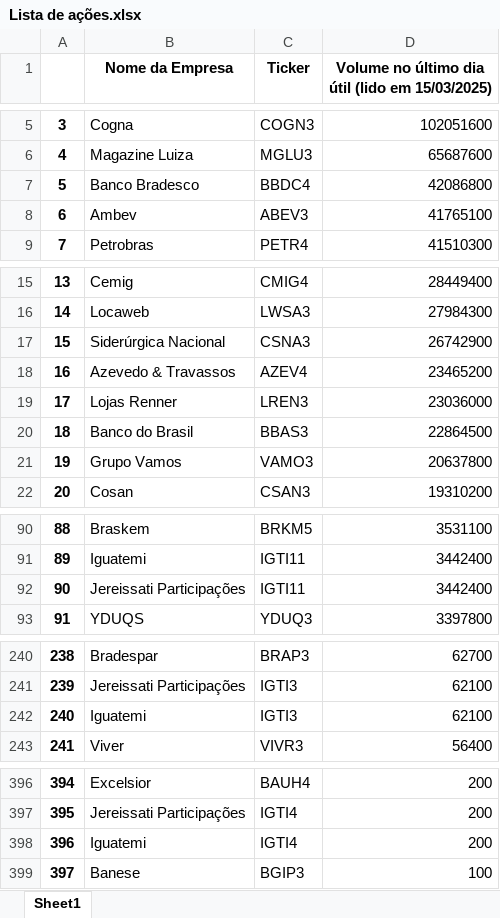
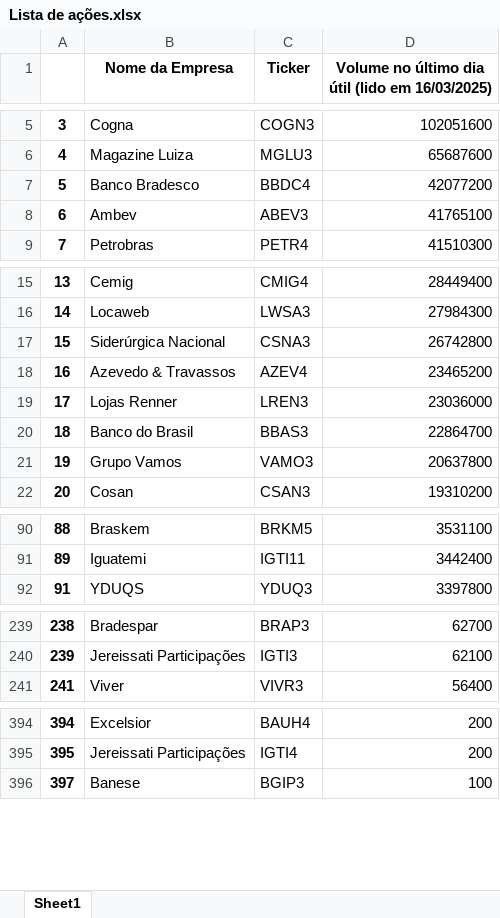
Before and after one commit to ricardopeloi/o_mais_novo_day_trader_do_brasil, an Excel workbook: Bases/Lista de ações.xlsx, sheet Sheet1, drawn as a sheet; only a part is shown, gaps mark what is left out; values as stored, in another font and other column widths than the file's, no borders; the diff covers the shown part only; the diff names each change by its address in the sheet, - before the commit and + after, or states it on an @@ line.

Commit message:
Correções no leitor de dados das ações, que não estava tratando bem casos de duplicatas de ticker, ou falta de dados de tickers. Todas as funções foram revisadas para tratar esses casos, gerando novas bases de dados corrigidas

```diff
--- a/Bases/Lista de ações.xlsx (sheet Sheet1)
+++ b/Bases/Lista de ações.xlsx (sheet Sheet1)
-D1: …(lido em 15/03/2025)
+D1: …(lido em 16/03/2025)
-D7: 42086800
+D7: 42077200
-D17: 26742900
+D17: 26742800
-D20: 22864500
+D20: 22864700
-row 92: 90 | Jereissati Participações | IGTI11 | 3442400
-row 242: 240 | Iguatemi | IGTI3 | 62100
-row 398: 396 | Iguatemi | IGTI4 | 200
```
Also changed, not shown: 1 edited cell elsewhere in this sheet, Bases/Lista de ações Tratada.xlsx, 7 other files.
